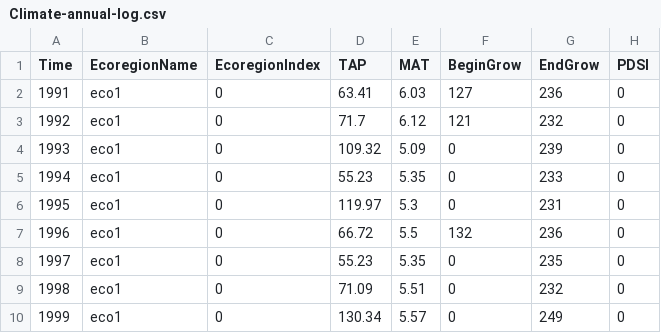
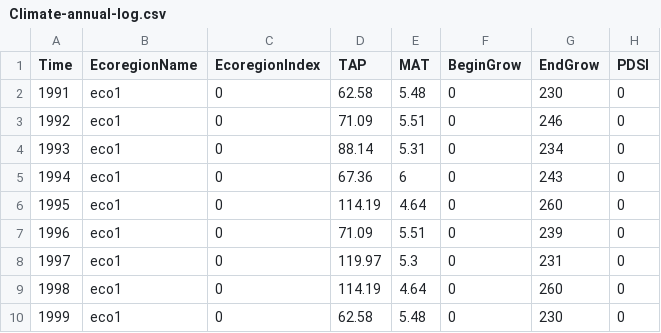
Before and after one commit to LANDIS-II-Foundation/Extension-Social-Climate-Fire, a CSV file: Testing/Core7-SCRAPPLE2.3/Climate-annual-log.csv, drawn as a sheet; only a part is shown; the diff covers the shown part only.

```diff
--- a/Testing/Core7-SCRAPPLE2.3/Climate-annual-log.csv
+++ b/Testing/Core7-SCRAPPLE2.3/Climate-annual-log.csv
@@ -1,10 +1,10 @@
 Time,EcoregionName,EcoregionIndex,TAP,MAT,BeginGrow,EndGrow,PDSI,
-1991, eco1, 0, 63.41, 6.03, 127, 236, 0,
-1992, eco1, 0, 71.7, 6.12, 121, 232, 0,
-1993, eco1, 0, 109.32, 5.09, 0, 239, 0,
-1994, eco1, 0, 55.23, 5.35, 0, 233, 0,
-1995, eco1, 0, 119.97, 5.3, 0, 231, 0,
-1996, eco1, 0, 66.72, 5.5, 132, 236, 0,
-1997, eco1, 0, 55.23, 5.35, 0, 235, 0,
-1998, eco1, 0, 71.09, 5.51, 0, 232, 0,
-1999, eco1, 0, 130.34, 5.57, 0, 249, 0,
+1991, eco1, 0, 62.58, 5.48, 0, 230, 0,
+1992, eco1, 0, 71.09, 5.51, 0, 246, 0,
+1993, eco1, 0, 88.14, 5.31, 0, 234, 0,
+1994, eco1, 0, 67.36, 6, 0, 243, 0,
+1995, eco1, 0, 114.19, 4.64, 0, 260, 0,
+1996, eco1, 0, 71.09, 5.51, 0, 239, 0,
+1997, eco1, 0, 119.97, 5.3, 0, 231, 0,
+1998, eco1, 0, 114.19, 4.64, 0, 260, 0,
+1999, eco1, 0, 62.58, 5.48, 0, 230, 0,
```
Also changed, not shown: 127 edited cells elsewhere in this file, 4 other files.
